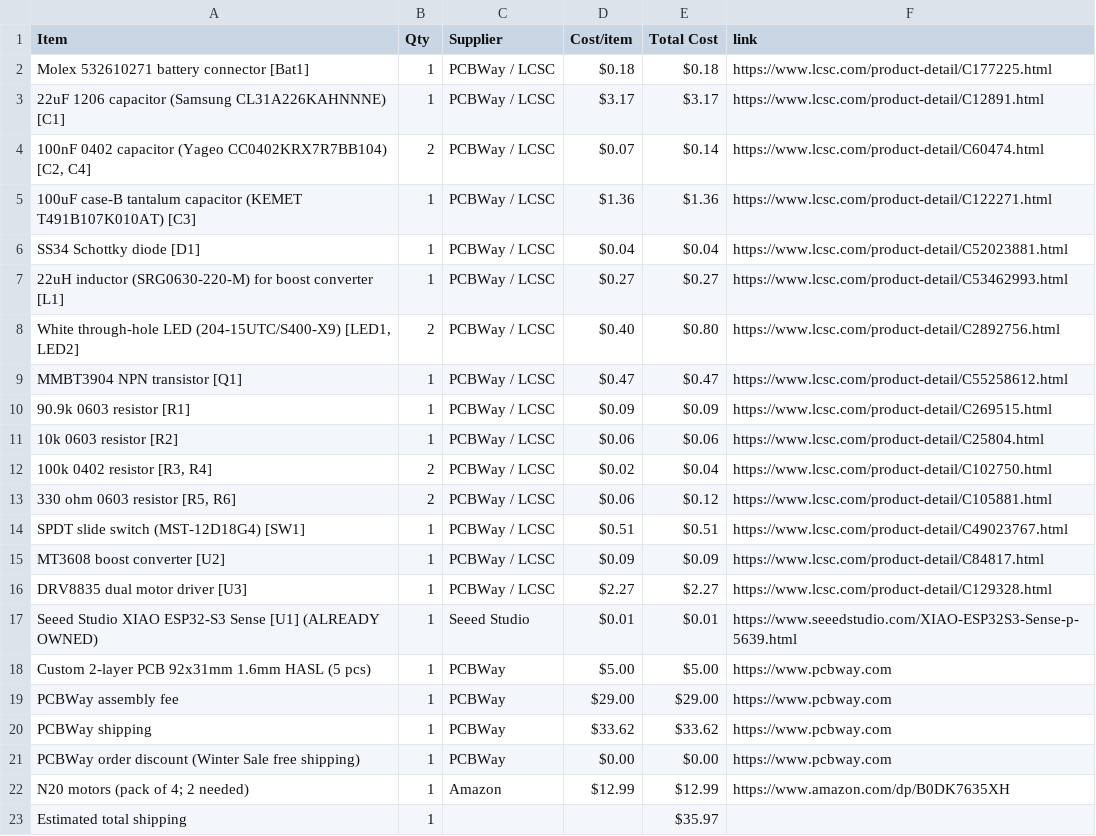
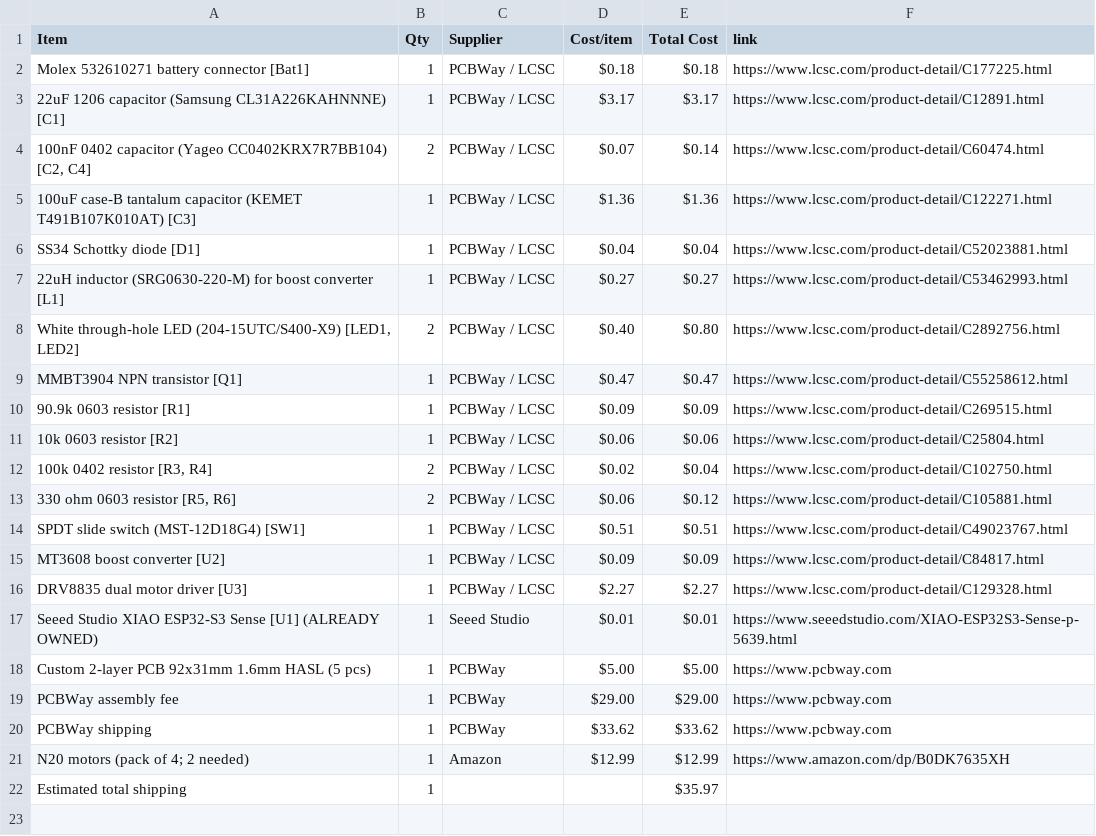
Before and after one commit to CodeNova-X/PicoScout1, a CSV file: BOM.csv, drawn as a sheet; the diff names each change by its address in the sheet, - before the commit and + after, or states it on an @@ line.

Commit message:
Sync PicoScout1 from Half Life

```diff
--- a/BOM.csv
+++ b/BOM.csv
-row 21: PCBWay order discount (Winter Sale free shipping) | 1 | PCBWay | $0.00 | $0.00 | https://www.pcbway.com
```
